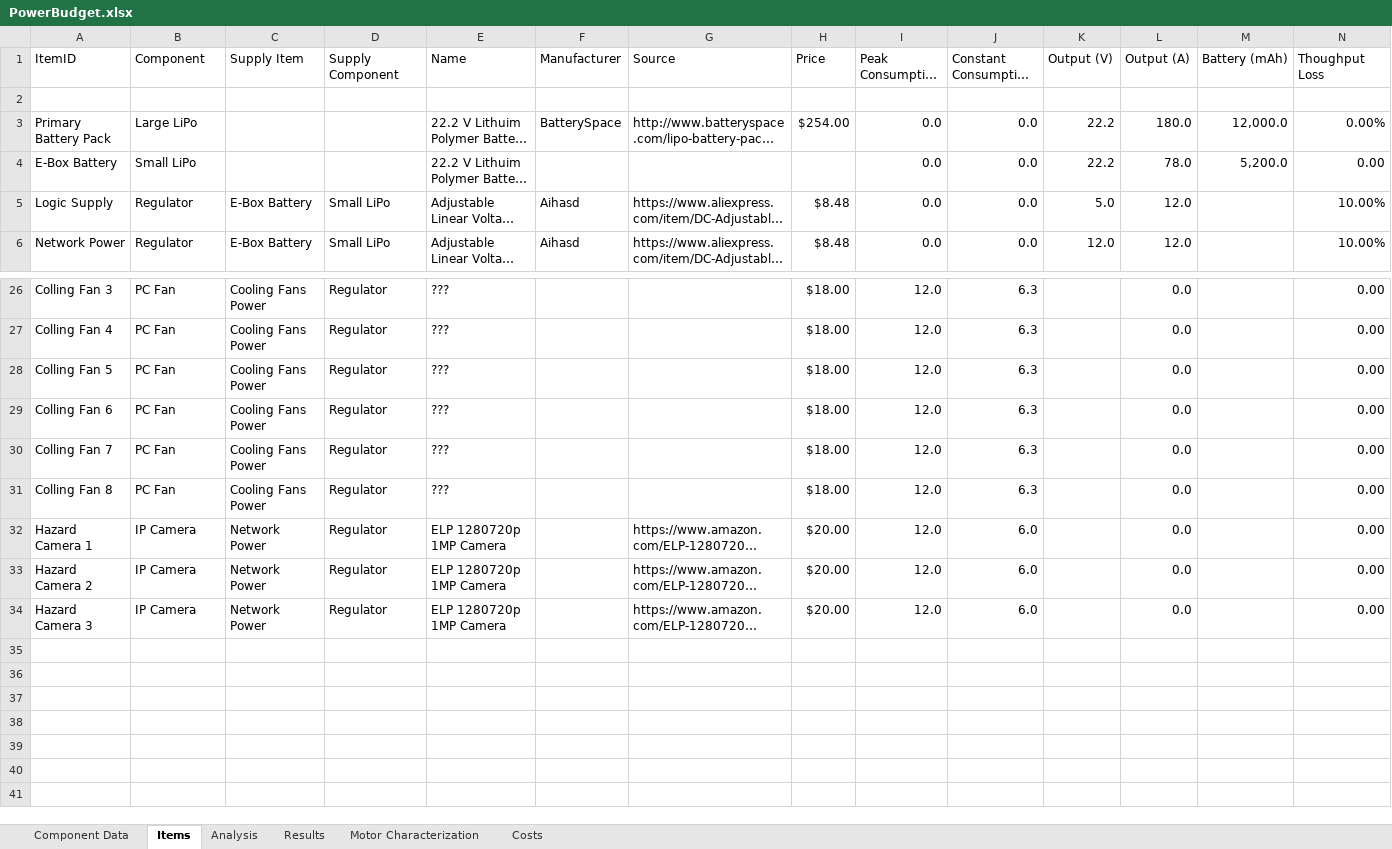
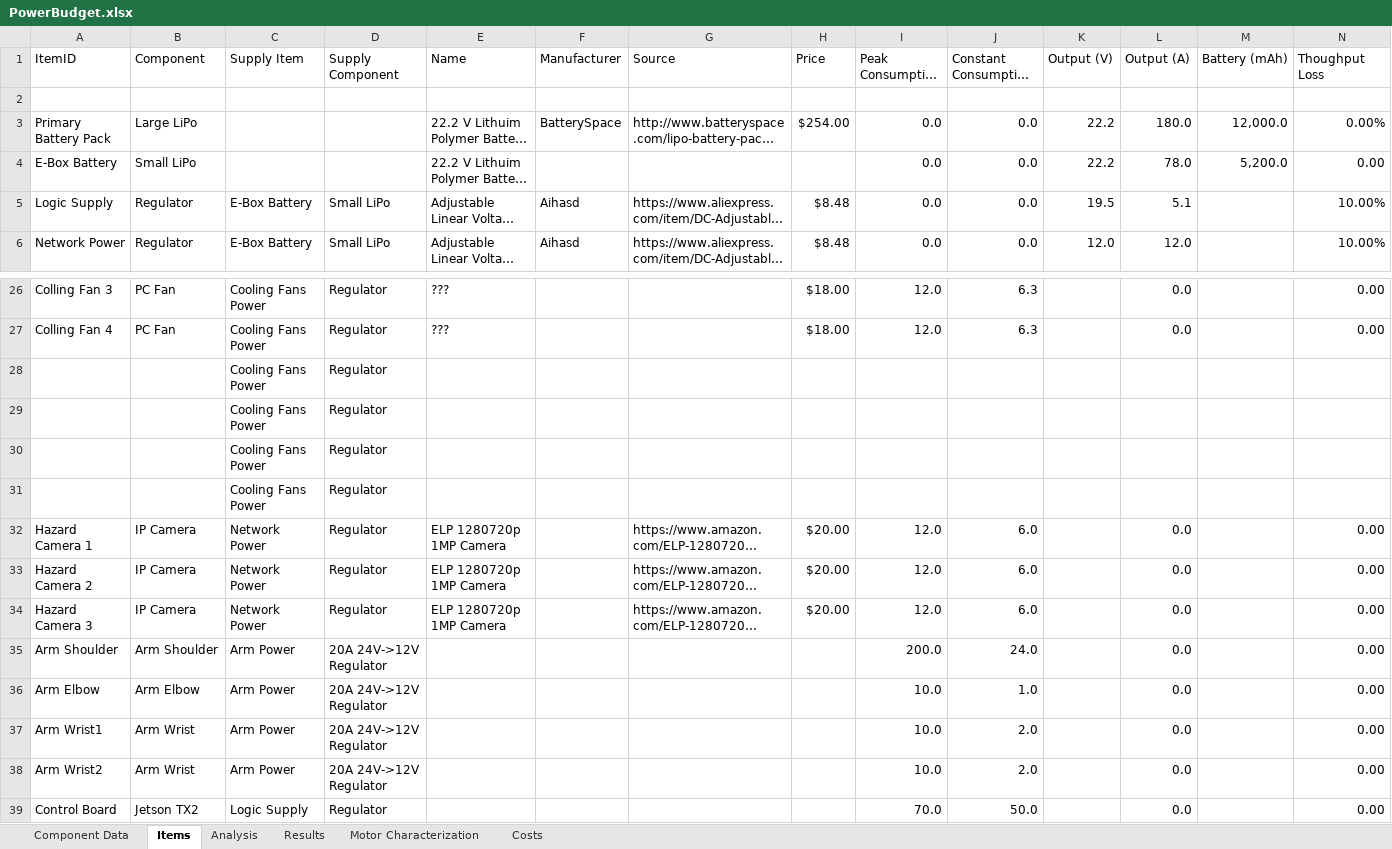
Before and after one commit to ISU-MAVRIC/MAVRIC-Systems, an Excel workbook: Electrical/PowerBudget.xlsx, sheet Items, drawn as a sheet; only a part is shown, gaps mark what is left out; long unchanged cells end in …; values as stored, in another font and other column widths than the file's, no borders; table styles not drawn; removed rows and columns are numbered as before the commit, all else as after; the diff names each change by its address in the sheet, - before the commit and + after, or states it on an @@ line.

Commit message:
Update PowerBudget.xlsx

```diff
--- a/Electrical/PowerBudget.xlsx (sheet Items)
+++ b/Electrical/PowerBudget.xlsx (sheet Items)
-K5 (Output (V)): 5.0
+K5 (Output (V)): 19.5
-L5 (Output (A)): 12.0
+L5 (Output (A)): 5.1
-row 28: Colling Fan 5 | PC Fan | Cooling Fans Power | Regulator | ??? |  |  | $18.00 | 12.0 | 6.3 |  | 0.0 |  | 0.00
-row 29: Colling Fan 6 | PC Fan | Cooling Fans Power | Regulator | ??? |  |  | $18.00 | 12.0 | 6.3 |  | 0.0 |  | 0.00
-row 30: Colling Fan 7 | PC Fan | Cooling Fans Power | Regulator | ??? |  |  | $18.00 | 12.0 | 6.3 |  | 0.0 |  | 0.00
-row 31: Colling Fan 8 | PC Fan | Cooling Fans Power | Regulator | ??? |  |  | $18.00 | 12.0 | 6.3 |  | 0.0 |  | 0.00
+row 28:  |  | Cooling Fans Power | Regulator
+row 29:  |  | Cooling Fans Power | Regulator
+row 30:  |  | Cooling Fans Power | Regulator
+row 31:  |  | Cooling Fans Power | Regulator
+row 35: Arm Shoulder | Arm Shoulder | Arm Power | 20A 24V->12V Regulator |  |  |  |  | 200.0 | 24.0 |  | 0.0 |  | 0.00
+row 36: Arm Elbow | Arm Elbow | Arm Power | 20A 24V->12V Regulator |  |  |  |  | 10.0 | 1.0 |  | 0.0 |  | 0.00
+row 37: Arm Wrist1 | Arm Wrist | Arm Power | 20A 24V->12V Regulator |  |  |  |  | 10.0 | 2.0 |  | 0.0 |  | 0.00
+row 38: Arm Wrist2 | Arm Wrist | Arm Power | 20A 24V->12V Regulator |  |  |  |  | 10.0 | 2.0 |  | 0.0 |  | 0.00
+row 39: Control Board | Jetson TX2 | Logic Supply | Regulator |  |  |  |  | 70.0 | 50.0 |  | 0.0 |  | 0.00
```
Also changed, not shown: sheet Analysis, sheet Results, sheet Costs, sheet Component Data, hidden cells, charts or pictures.
